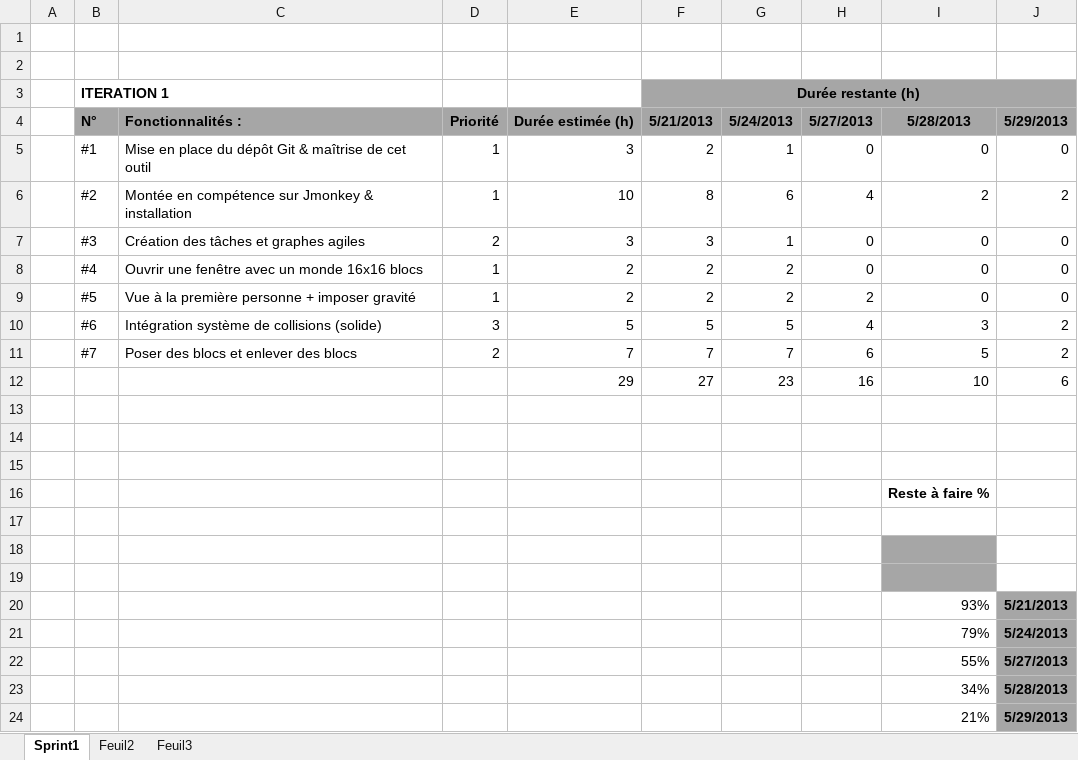
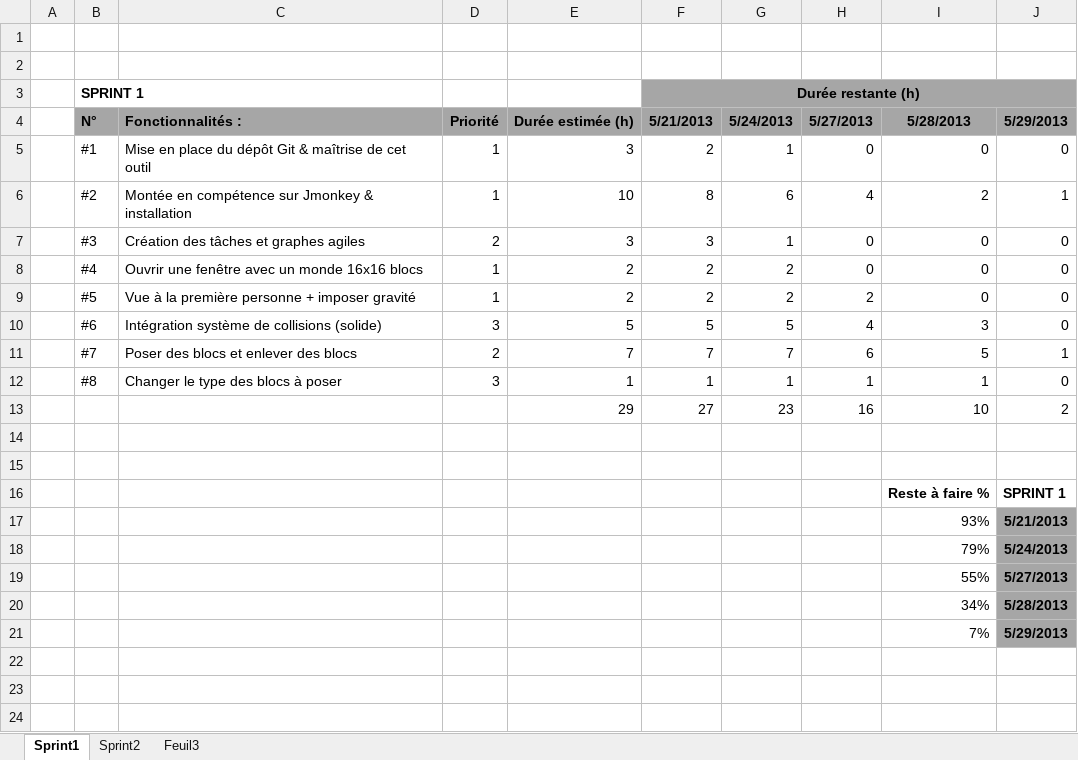
Before and after one commit to Louspirit/MiniCraft, an Excel workbook: doc/Agile.xlsx, sheet Sprint1, drawn as a sheet; values as stored, in another font and other column widths than the file's, no borders; charts and pictures not drawn; removed rows and columns are numbered as before the commit, all else as after; the diff names each change by its address in the sheet, - before the commit and + after, or states it on an @@ line.

Commit message:
MAJ des docs - réglement des priorités sprint 2

```diff
--- a/doc/Agile.xlsx (sheet Sprint1)
+++ b/doc/Agile.xlsx (sheet Sprint1)
-sheet tab: Feuil2
+sheet tab: Sprint2
-B3: ITERATION 1
+B3: SPRINT 1
-J6: 2
+J6: 1
-J10: 2
+J10: 0
-J11: 2
+J11: 1
+row 12:  | #8 | Changer le type des blocs à poser | 3 | 1 | 1 | 1 | 1 | 1 | 0
-J13: 6
+J13: 2
-row 16: (empty)
+row 16:  |  |  |  |  |  |  |  | Reste à faire % | SPRINT 1
-row 16:  |  |  |  |  |  |  |  | Reste à faire %
-row 17: (empty)
-row 18: (empty)
-row 19: (empty)
-I21: 21%
+I21: 7%
```
Also changed, not shown: formulas that keep their value, charts or pictures, 1 other file.
